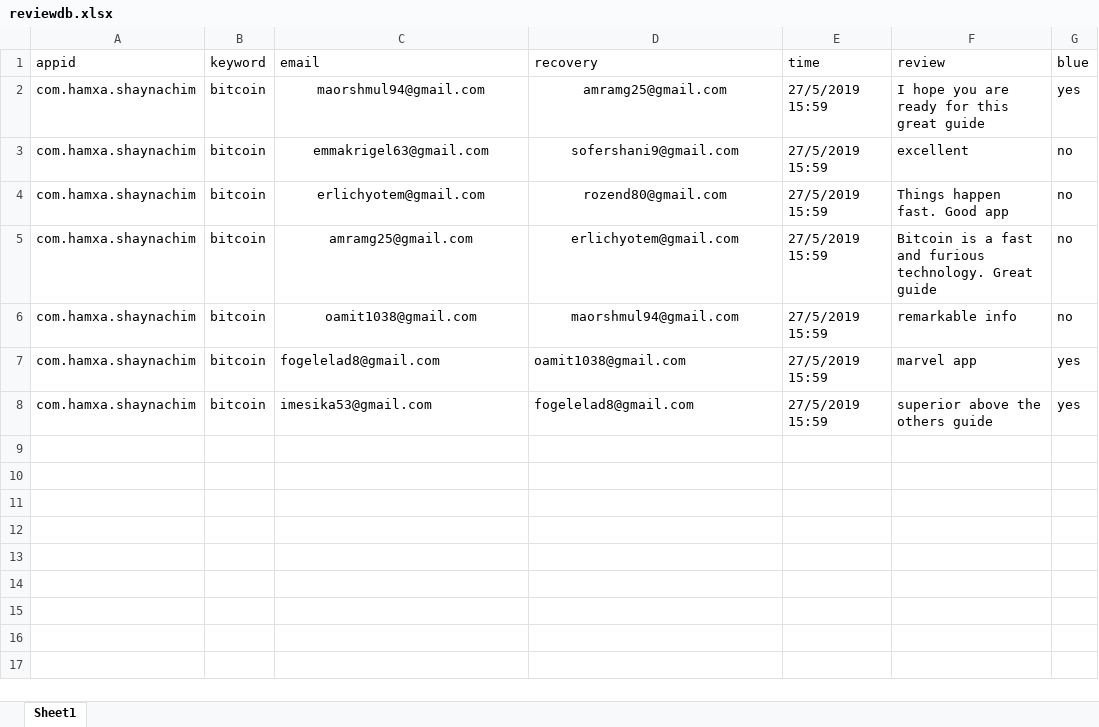
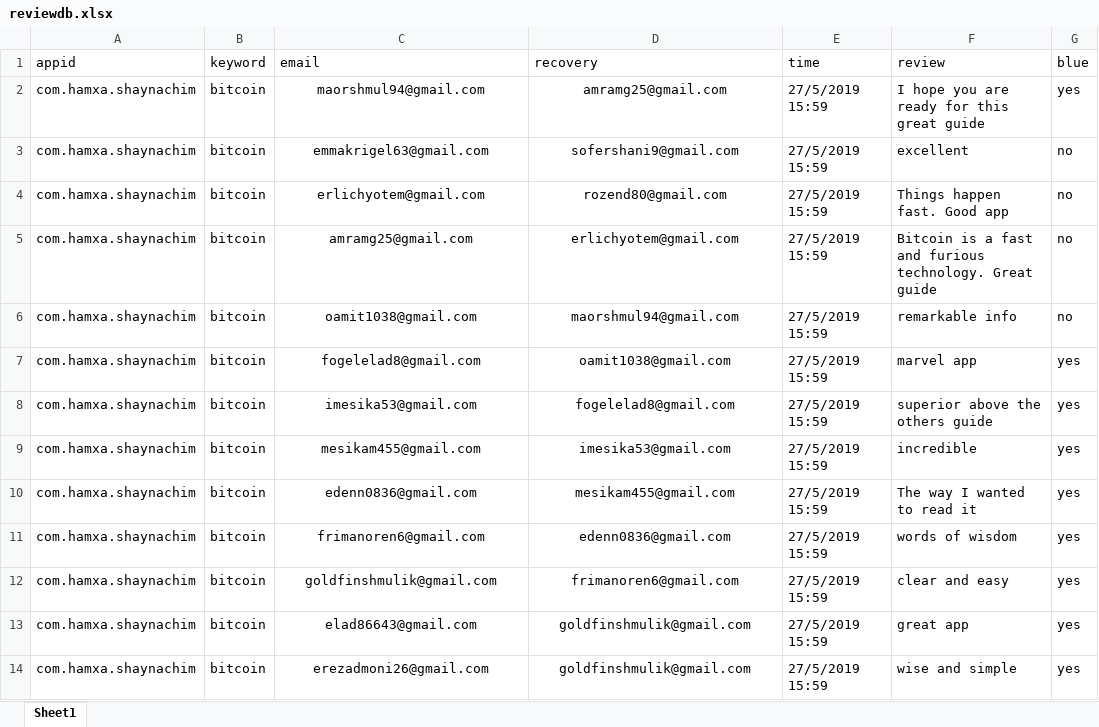
Before and after one commit to sugarderryfire/ReviewsProject, an Excel workbook: reviewdb.xlsx, sheet Sheet1, drawn as a sheet; values as stored, in another font and other column widths than the file's, no borders; the diff names each change by its address in the sheet, - before the commit and + after, or states it on an @@ line.

Commit message:
Add files via upload

```diff
--- a/reviewdb.xlsx (sheet Sheet1)
+++ b/reviewdb.xlsx (sheet Sheet1)
-C7:D8 alignment: left
+C7:D8 alignment: center
+row 9: com.hamxa.shaynachim | bitcoin | mesikam455@gmail.com | imesika53@gmail.com | 27/5/2019 15:59 | incredible | yes
+row 10: com.hamxa.shaynachim | bitcoin | edenn0836@gmail.com | mesikam455@gmail.com | 27/5/2019 15:59 | The way I wanted to read it | yes
+row 11: com.hamxa.shaynachim | bitcoin | frimanoren6@gmail.com | edenn0836@gmail.com | 27/5/2019 15:59 | words of wisdom | yes
+row 12: com.hamxa.shaynachim | bitcoin | goldfinshmulik@gmail.com | frimanoren6@gmail.com | 27/5/2019 15:59 | clear and easy | yes
+row 13: com.hamxa.shaynachim | bitcoin | elad86643@gmail.com | goldfinshmulik@gmail.com | 27/5/2019 15:59 | great app | yes
+row 14: com.hamxa.shaynachim | bitcoin | erezadmoni26@gmail.com | goldfinshmulik@gmail.com | 27/5/2019 15:59 | wise and simple | yes
```
